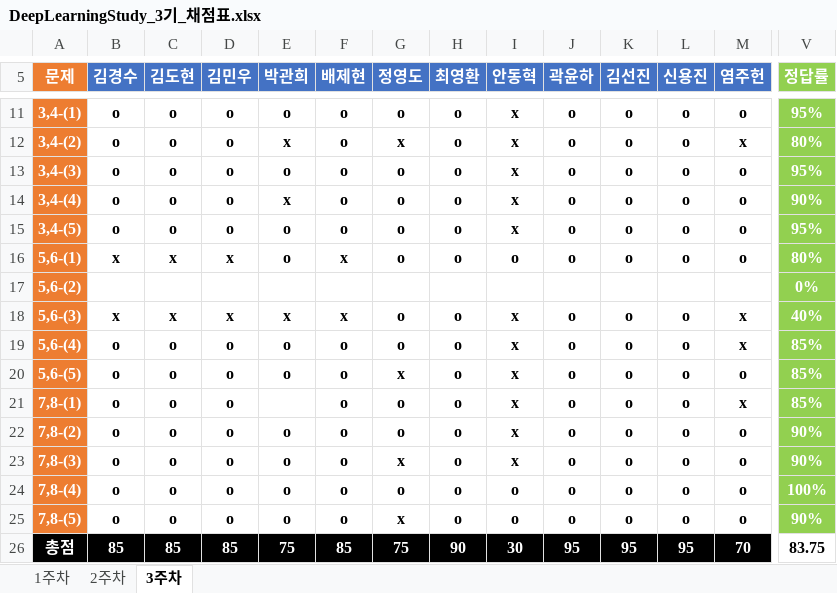
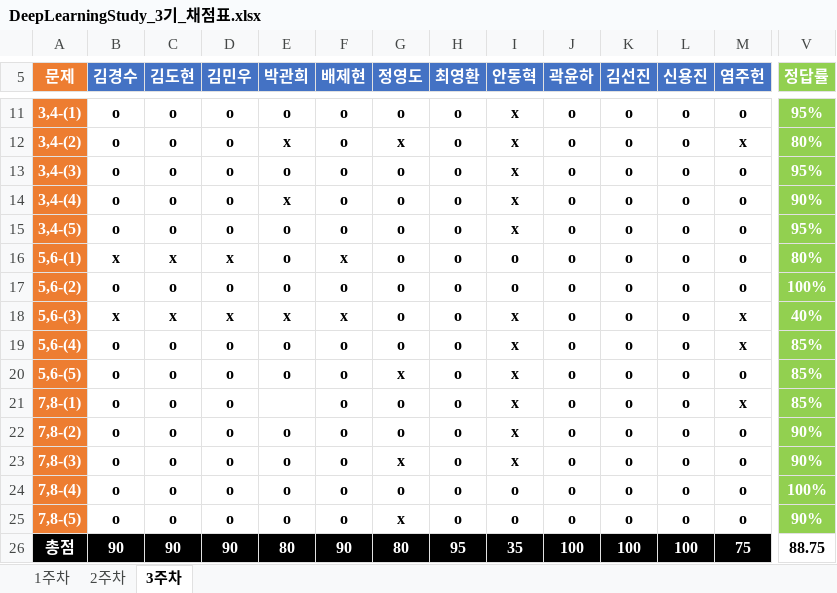
Before and after one commit to JoSihun/DeepLearningStudy, an Excel workbook: 03_TEST_DATA/DeepLearningStudy_3기_채점표.xlsx, sheet 3주차, drawn as a sheet; only a part is shown, gaps mark what is left out; values as stored, in another font and other column widths than the file's, no borders; removed rows and columns are numbered as before the commit, all else as after; rows hold the shown columns only; the diff covers the shown part only; the diff names each change by its address in the sheet, - before the commit and + after, or states it on an @@ line.

Commit message:
이다빈

```diff
--- a/03_TEST_DATA/DeepLearningStudy_3기_채점표.xlsx (sheet 3주차)
+++ b/03_TEST_DATA/DeepLearningStudy_3기_채점표.xlsx (sheet 3주차)
-row 17: 5,6-(2) |  |  |  |  |  |  |  |  |  |  |  |  | 0%
+row 17: 5,6-(2) | o | o | o | o | o | o | o | o | o | o | o | o | 100%
-B26 (김경수): 85
+B26 (김경수): 90
-C26 (김도현): 85
+C26 (김도현): 90
-D26 (김민우): 85
+D26 (김민우): 90
-E26 (박관희): 75
+E26 (박관희): 80
-F26 (배제현): 85
+F26 (배제현): 90
-G26 (정영도): 75
+G26 (정영도): 80
-H26 (최영환): 90
+H26 (최영환): 95
-I26 (안동혁): 30
+I26 (안동혁): 35
-J26 (곽윤하): 95
+J26 (곽윤하): 100
-K26 (김선진): 95
+K26 (김선진): 100
-L26 (신용진): 95
+L26 (신용진): 100
-M26 (염주헌): 70
+M26 (염주헌): 75
-V26 (정답률): 83.75
+V26 (정답률): 88.75
```
Also changed, not shown: 8 edited cells elsewhere in this sheet, sheet 2주차.
